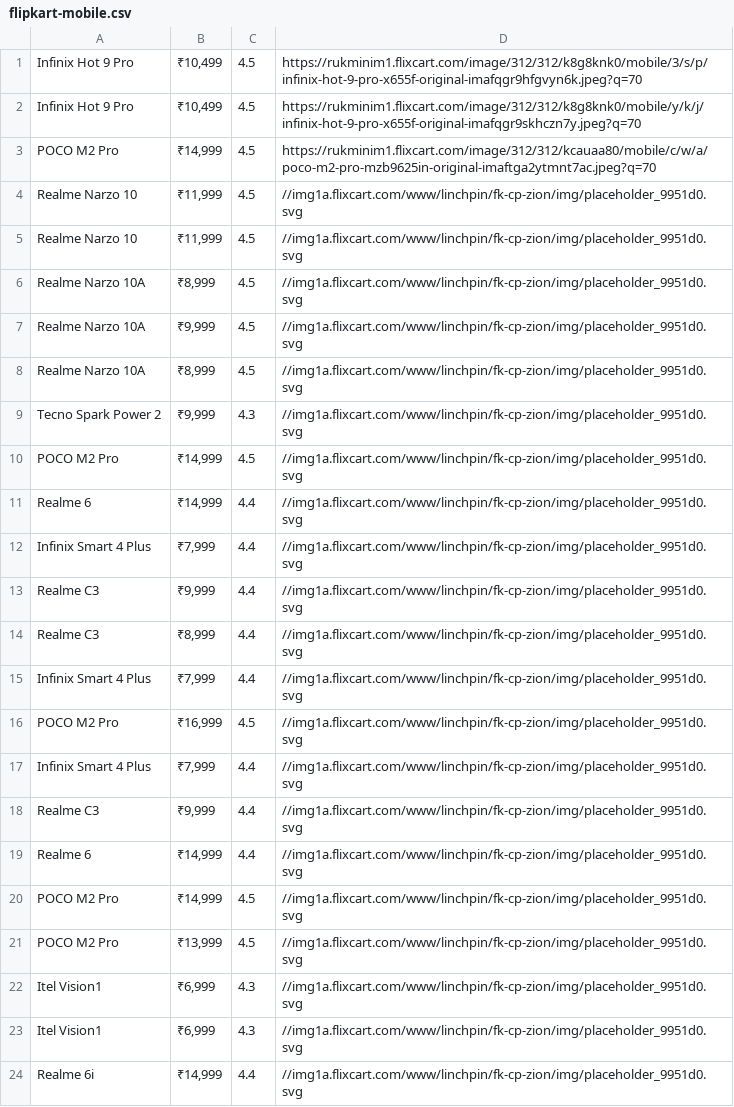
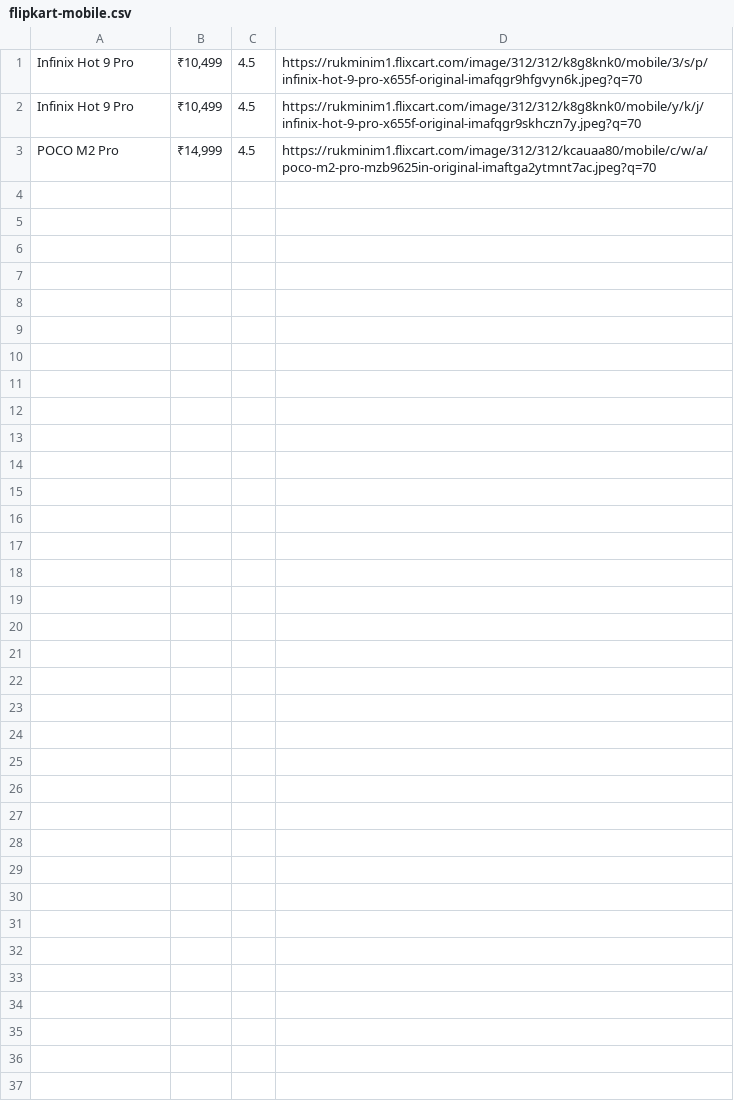
Before and after one commit to Dalakoti07/optimal-price-back-end, a CSV file: scrapper/csvs/flipkart-mobile.csv, drawn as a sheet; the diff names each change by its address in the sheet, - before the commit and + after, or states it on an @@ line.

```diff
--- a/scrapper/csvs/flipkart-mobile.csv
+++ b/scrapper/csvs/flipkart-mobile.csv
-row 4: Realme Narzo 10 | ₹11,999 | 4.5 | //img1a.flixcart.com/www/linchpin/fk-cp-zion/img/placeholder_9951d0.svg
-row 5: Realme Narzo 10 | ₹11,999 | 4.5 | //img1a.flixcart.com/www/linchpin/fk-cp-zion/img/placeholder_9951d0.svg
-row 6: Realme Narzo 10A | ₹8,999 | 4.5 | //img1a.flixcart.com/www/linchpin/fk-cp-zion/img/placeholder_9951d0.svg
-row 7: Realme Narzo 10A | ₹9,999 | 4.5 | //img1a.flixcart.com/www/linchpin/fk-cp-zion/img/placeholder_9951d0.svg
-row 8: Realme Narzo 10A | ₹8,999 | 4.5 | //img1a.flixcart.com/www/linchpin/fk-cp-zion/img/placeholder_9951d0.svg
-row 9: Tecno Spark Power 2 | ₹9,999 | 4.3 | //img1a.flixcart.com/www/linchpin/fk-cp-zion/img/placeholder_9951d0.svg
-row 10: POCO M2 Pro | ₹14,999 | 4.5 | //img1a.flixcart.com/www/linchpin/fk-cp-zion/img/placeholder_9951d0.svg
-row 11: Realme 6 | ₹14,999 | 4.4 | //img1a.flixcart.com/www/linchpin/fk-cp-zion/img/placeholder_9951d0.svg
-row 12: Infinix Smart 4 Plus | ₹7,999 | 4.4 | //img1a.flixcart.com/www/linchpin/fk-cp-zion/img/placeholder_9951d0.svg
-row 13: Realme C3 | ₹9,999 | 4.4 | //img1a.flixcart.com/www/linchpin/fk-cp-zion/img/placeholder_9951d0.svg
-row 14: Realme C3 | ₹8,999 | 4.4 | //img1a.flixcart.com/www/linchpin/fk-cp-zion/img/placeholder_9951d0.svg
-row 15: Infinix Smart 4 Plus | ₹7,999 | 4.4 | //img1a.flixcart.com/www/linchpin/fk-cp-zion/img/placeholder_9951d0.svg
-row 16: POCO M2 Pro | ₹16,999 | 4.5 | //img1a.flixcart.com/www/linchpin/fk-cp-zion/img/placeholder_9951d0.svg
-row 17: Infinix Smart 4 Plus | ₹7,999 | 4.4 | //img1a.flixcart.com/www/linchpin/fk-cp-zion/img/placeholder_9951d0.svg
-row 18: Realme C3 | ₹9,999 | 4.4 | //img1a.flixcart.com/www/linchpin/fk-cp-zion/img/placeholder_9951d0.svg
-row 19: Realme 6 | ₹14,999 | 4.4 | //img1a.flixcart.com/www/linchpin/fk-cp-zion/img/placeholder_9951d0.svg
-row 20: POCO M2 Pro | ₹14,999 | 4.5 | //img1a.flixcart.com/www/linchpin/fk-cp-zion/img/placeholder_9951d0.svg
-row 21: POCO M2 Pro | ₹13,999 | 4.5 | //img1a.flixcart.com/www/linchpin/fk-cp-zion/img/placeholder_9951d0.svg
-row 22: Itel Vision1 | ₹6,999 | 4.3 | //img1a.flixcart.com/www/linchpin/fk-cp-zion/img/placeholder_9951d0.svg
-row 23: Itel Vision1 | ₹6,999 | 4.3 | //img1a.flixcart.com/www/linchpin/fk-cp-zion/img/placeholder_9951d0.svg
-row 24: Realme 6i | ₹14,999 | 4.4 | //img1a.flixcart.com/www/linchpin/fk-cp-zion/img/placeholder_9951d0.svg
```
Also changed, not shown: 3 other files.
